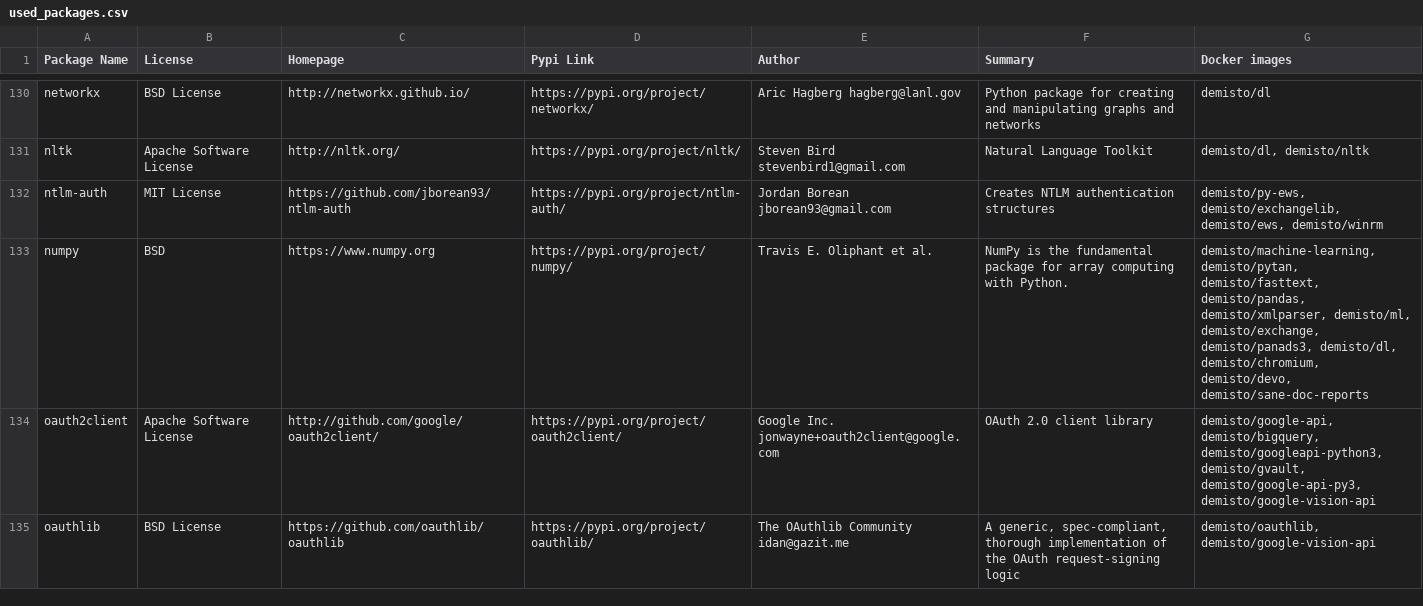
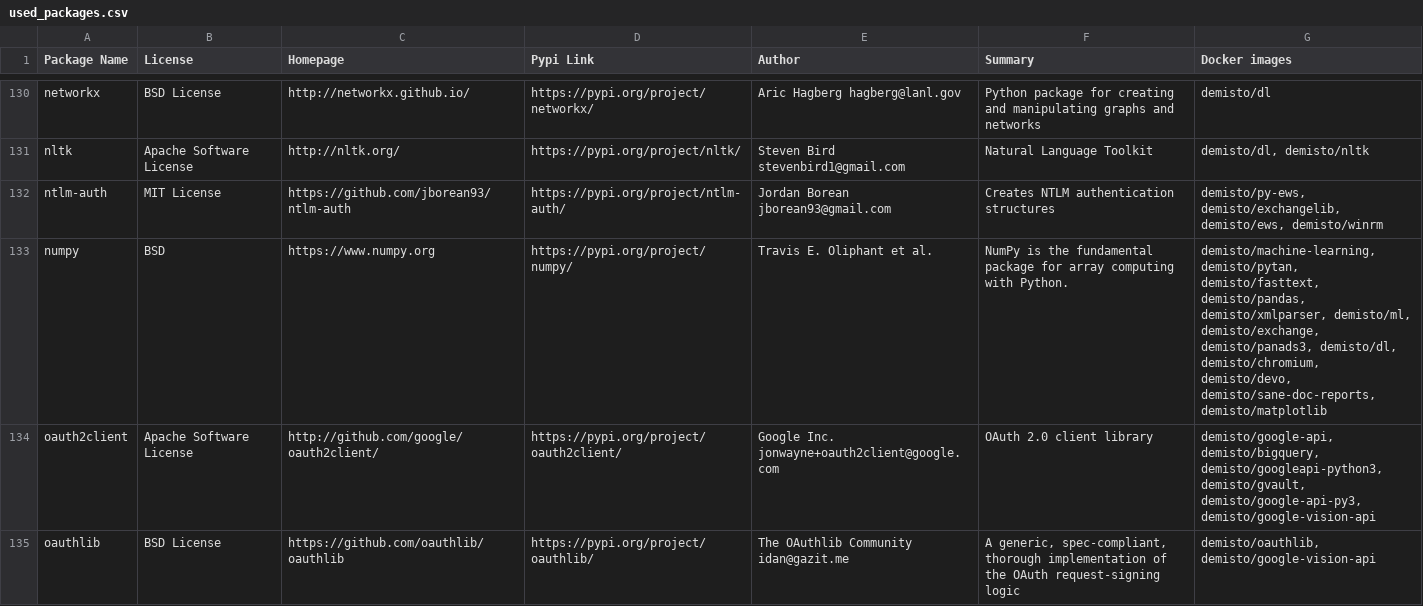
Before and after one commit to yalonso7/dockerfiles, a CSV file: used_packages.csv, drawn as a sheet; only a part is shown, gaps mark what is left out; the diff covers the shown part only.

Commit message:
Sat Dec 21 01:04:41 UTC 2019: automatic docker repository update

```diff
--- a/used_packages.csv
+++ b/used_packages.csv
@@ -132,3 +132,3 @@ nltk,Apache Software License,http://nltk.org/,https://pypi.org/project/nltk/,Ste
 ntlm-auth,MIT License,https://github.com/jborean93/ntlm-auth,https://pypi.org/project/ntlm-auth/,Jordan Borean jborean93@gmail.com,Creates NTLM authentication structures,"demisto/py-ews, demisto/exchangelib, demisto/ews, demisto/winrm"
-numpy,BSD,https://www.numpy.org,https://pypi.org/project/numpy/,Travis E. Oliphant et al.,NumPy is the fundamental package for array computing with Python.,"demisto/machine-learning, demisto/pytan, demisto/fasttext, demisto/pandas, demisto/xmlparser, demisto/ml, demisto/exchange, demisto/panads3, demisto/dl, demisto/chromium, demisto/devo, demisto/sane-doc-reports"
+numpy,BSD,https://www.numpy.org,https://pypi.org/project/numpy/,Travis E. Oliphant et al.,NumPy is the fundamental package for array computing with Python.,"demisto/machine-learning, demisto/pytan, demisto/fasttext, demisto/pandas, demisto/xmlparser, demisto/ml, demisto/exchange, demisto/panads3, demisto/dl, demisto/chromium, demisto/devo, demisto/sane-doc-reports, demisto/matplotlib"
 oauth2client,Apache Software License,http://github.com/google/oauth2client/,https://pypi.org/project/oauth2client/,Google Inc. jonwayne+oauth2client@google.com,OAuth 2.0 client library,"demisto/google-api, demisto/bigquery, demisto/googleapi-python3, demisto/gvault, demisto/google-api-py3, demisto/google-vision-api"
```
Also changed, not shown: 23 edited cells elsewhere in this file, 5 other files.
